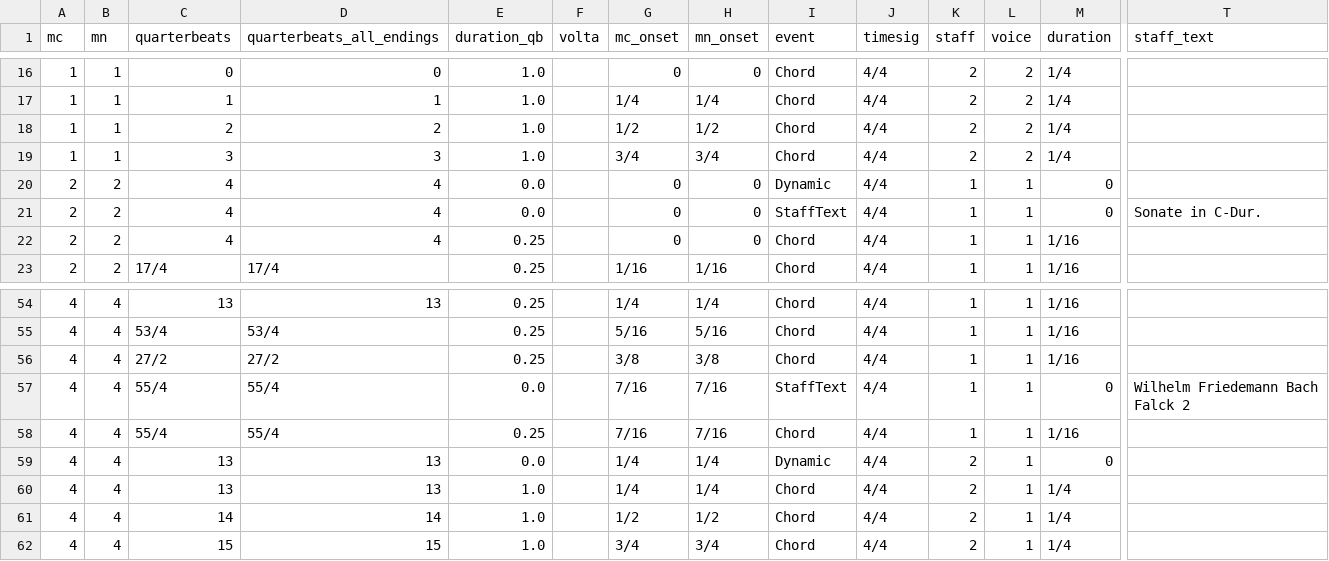
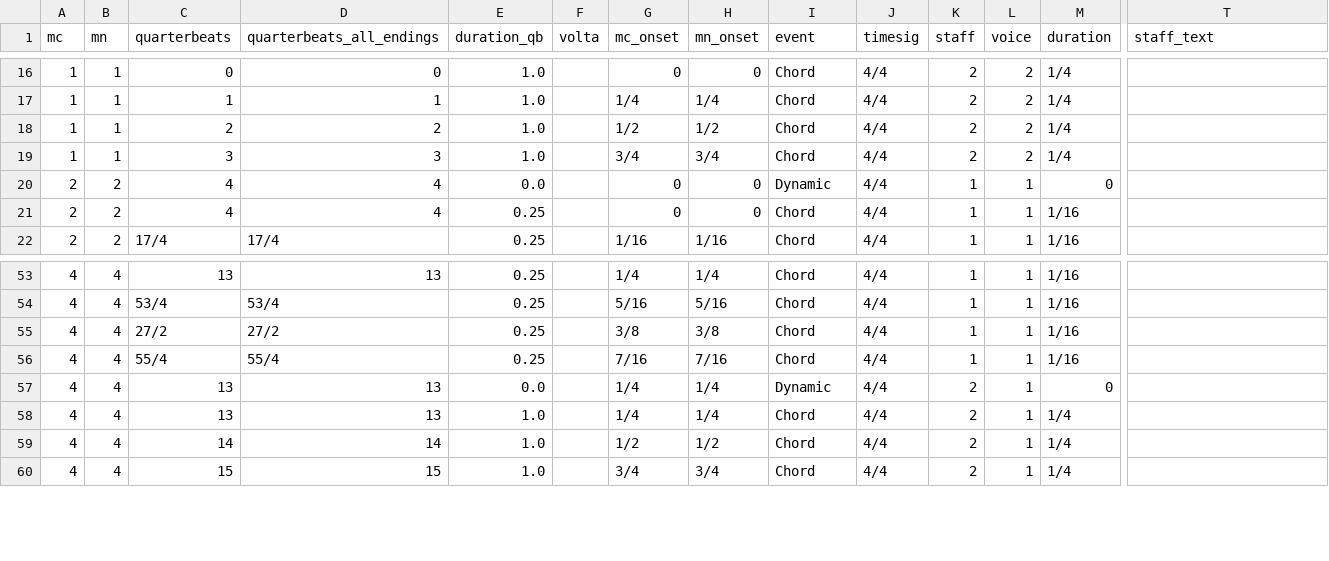
Before and after one commit to DCMLab/wf_bach_sonatas, a TSV file: chords/F002_n07a.chords.tsv, drawn as a sheet; only a part is shown, gaps mark what is left out; rows hold the shown columns only; ↵ is a line break in a cell; the diff names each change by its address in the sheet, - before the commit and + after, or states it on an @@ line.

```diff
--- a/chords/F002_n07a.chords.tsv
+++ b/chords/F002_n07a.chords.tsv
-row 21: 2 | 2 | 4 | 4 | 0.0 |  | 0 | 0 | StaffText | 4/4 | 1 | 1 | 0 | Sonate in C-Dur.
-row 57: 4 | 4 | 55/4 | 55/4 | 0.0 |  | 7/16 | 7/16 | StaffText | 4/4 | 1 | 1 | 0 | Wilhelm Friedemann Bach ↵ Falck 2
```
Also changed, not shown: chords/F001_n08a.chords.tsv, chords/F003_n04a.chords.tsv, 45 other files.
